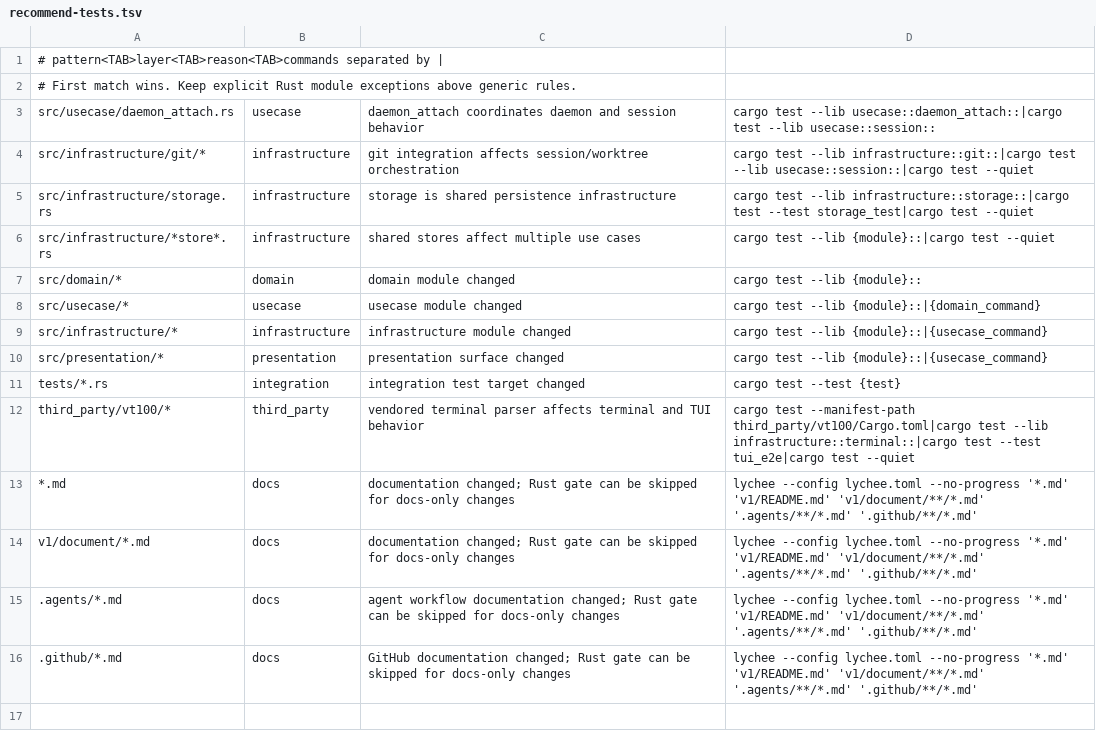
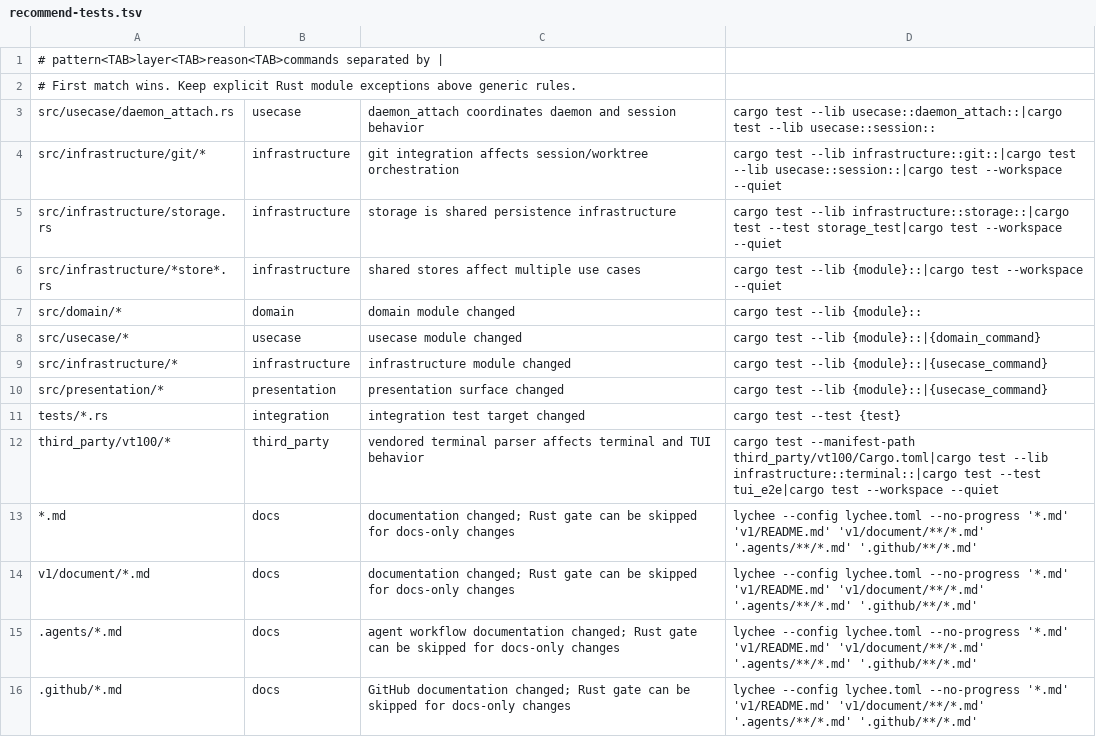
Before and after one commit to kkyosuke/usagi, a TSV file: scripts/recommend-tests.tsv, drawn as a sheet.

```diff
--- a/scripts/recommend-tests.tsv
+++ b/scripts/recommend-tests.tsv
@@ -3,5 +3,5 @@
 src/usecase/daemon_attach.rs	usecase	daemon_attach coordinates daemon and session behavior	cargo test --lib usecase::daemon_attach::|cargo test --lib usecase::session::
-src/infrastructure/git/*	infrastructure	git integration affects session/worktree orchestration	cargo test --lib infrastructure::git::|cargo test --lib usecase::session::|cargo test --quiet
-src/infrastructure/storage.rs	infrastructure	storage is shared persistence infrastructure	cargo test --lib infrastructure::storage::|cargo test --test storage_test|cargo test --quiet
-src/infrastructure/*store*.rs	infrastructure	shared stores affect multiple use cases	cargo test --lib {module}::|cargo test --quiet
+src/infrastructure/git/*	infrastructure	git integration affects session/worktree orchestration	cargo test --lib infrastructure::git::|cargo test --lib usecase::session::|cargo test --workspace --quiet
+src/infrastructure/storage.rs	infrastructure	storage is shared persistence infrastructure	cargo test --lib infrastructure::storage::|cargo test --test storage_test|cargo test --workspace --quiet
+src/infrastructure/*store*.rs	infrastructure	shared stores affect multiple use cases	cargo test --lib {module}::|cargo test --workspace --quiet
 src/domain/*	domain	domain module changed	cargo test --lib {module}::
@@ -11,3 +11,3 @@ src/presentation/*	presentation	presentation surface changed	cargo test --lib {m
 tests/*.rs	integration	integration test target changed	cargo test --test {test}
-third_party/vt100/*	third_party	vendored terminal parser affects terminal and TUI behavior	cargo test --manifest-path third_party/vt100/Cargo.toml|cargo test --lib infrastructure::terminal::|cargo test --test tui_e2e|cargo test --quiet
+third_party/vt100/*	third_party	vendored terminal parser affects terminal and TUI behavior	cargo test --manifest-path third_party/vt100/Cargo.toml|cargo test --lib infrastructure::terminal::|cargo test --test tui_e2e|cargo test --workspace --quiet
 *.md	docs	documentation changed; Rust gate can be skipped for docs-only changes	lychee --config lychee.toml --no-progress '*.md' 'v1/README.md' 'v1/document/**/*.md' '.agents/**/*.md' '.github/**/*.md'
```
Also changed, not shown: 6 other files.
